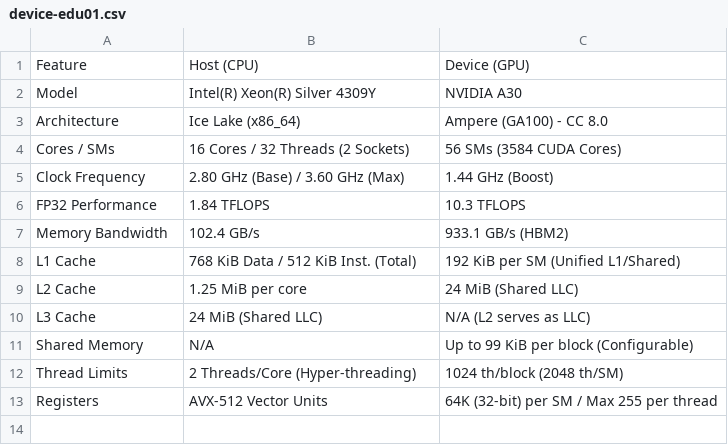
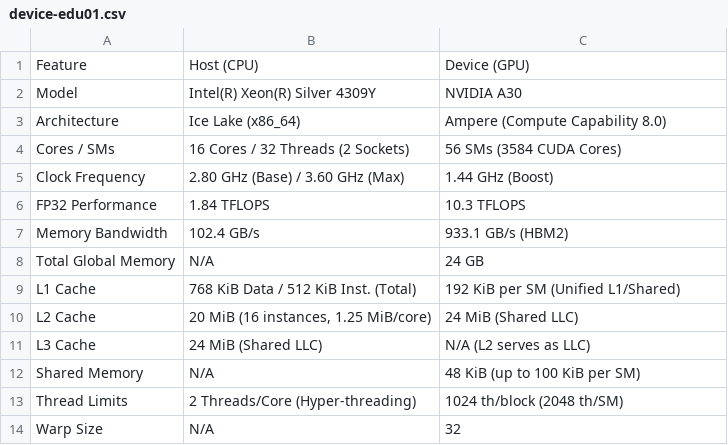
Before and after one commit to Michael-Bernasconi/Sparse-Matrix-Vector-Multiplication, a CSV file: deviceQuery/device-edu01.csv, drawn as a sheet.

Commit message:
modified querydevice

```diff
--- a/deviceQuery/device-edu01.csv
+++ b/deviceQuery/device-edu01.csv
@@ -2,3 +2,3 @@ Feature,Host (CPU),Device (GPU)
 Model,Intel(R) Xeon(R) Silver 4309Y,NVIDIA A30
-Architecture,Ice Lake (x86_64),Ampere (GA100) - CC 8.0
+Architecture,Ice Lake (x86_64),Ampere (Compute Capability 8.0)
 Cores / SMs,16 Cores / 32 Threads (2 Sockets),56 SMs (3584 CUDA Cores)
@@ -7,7 +7,8 @@ FP32 Performance,1.84 TFLOPS,10.3 TFLOPS
 Memory Bandwidth,102.4 GB/s,933.1 GB/s (HBM2)
+Total Global Memory,N/A,24 GB
 L1 Cache,768 KiB Data / 512 KiB Inst. (Total),192 KiB per SM (Unified L1/Shared)
-L2 Cache,1.25 MiB per core,24 MiB (Shared LLC)
+L2 Cache,"20 MiB (16 instances, 1.25 MiB/core)",24 MiB (Shared LLC)
 L3 Cache,24 MiB (Shared LLC),N/A (L2 serves as LLC)
-Shared Memory,N/A,Up to 99 KiB per block (Configurable)
+Shared Memory,N/A,48 KiB (up to 100 KiB per SM)
 Thread Limits,2 Threads/Core (Hyper-threading),1024 th/block (2048 th/SM)
-Registers,AVX-512 Vector Units,64K (32-bit) per SM / Max 255 per thread
+Warp Size,N/A,32
```
